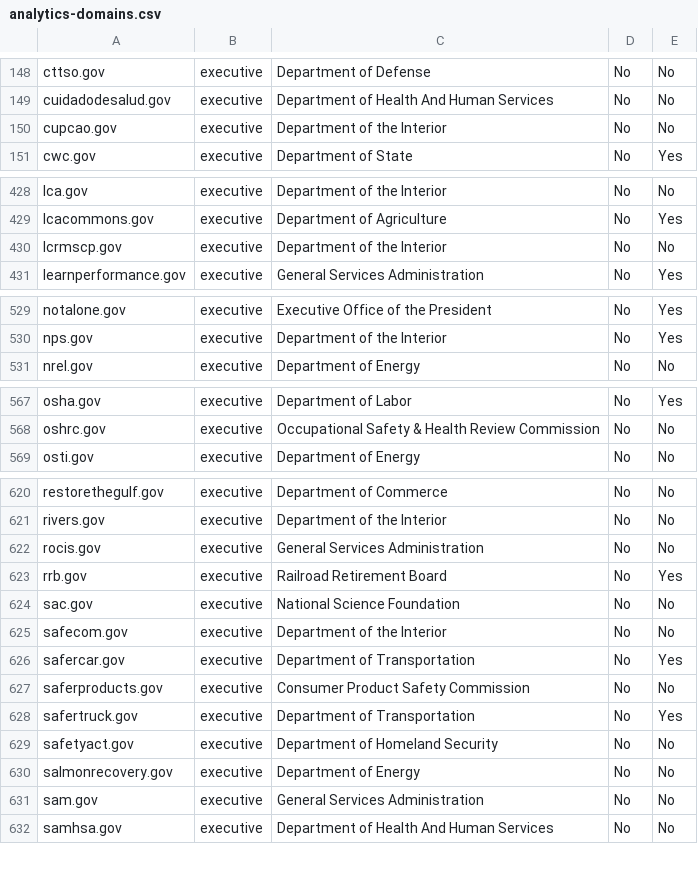
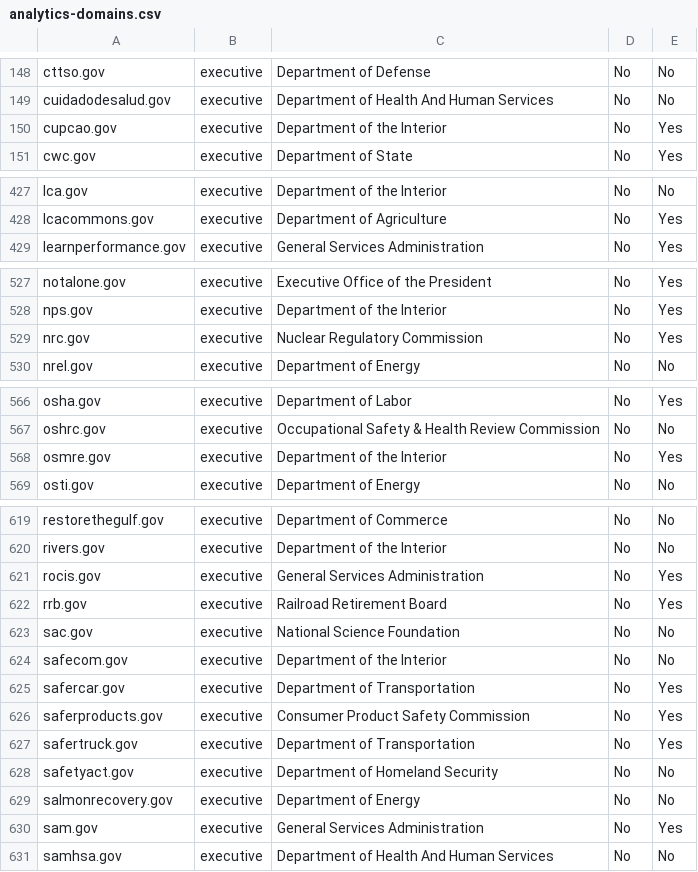
Before and after one commit to 18F/pulse, a CSV file: assets/data/tables/analytics/analytics-domains.csv, drawn as a sheet; only a part is shown, gaps mark what is left out; the diff covers the shown part only.

```diff
--- a/assets/data/tables/analytics/analytics-domains.csv
+++ b/assets/data/tables/analytics/analytics-domains.csv
@@ -149,3 +149,3 @@ cttso.gov,executive,Department of Defense,No,No
 cuidadodesalud.gov,executive,Department of Health And Human Services,No,No
-cupcao.gov,executive,Department of the Interior,No,No
+cupcao.gov,executive,Department of the Interior,No,Yes
 cwc.gov,executive,Department of State,No,Yes
@@ -429,3 +428,2 @@ lca.gov,executive,Department of the Interior,No,No
 lcacommons.gov,executive,Department of Agriculture,No,Yes
-lcrmscp.gov,executive,Department of the Interior,No,No
 learnperformance.gov,executive,General Services Administration,No,Yes
@@ -530,2 +528,3 @@ notalone.gov,executive,Executive Office of the President,No,Yes
 nps.gov,executive,Department of the Interior,No,Yes
+nrc.gov,executive,Nuclear Regulatory Commission,No,Yes
 nrel.gov,executive,Department of Energy,No,No
@@ -568,2 +567,3 @@ osha.gov,executive,Department of Labor,No,Yes
 oshrc.gov,executive,Occupational Safety & Health Review Commission,No,No
+osmre.gov,executive,Department of the Interior,No,Yes
 osti.gov,executive,Department of Energy,No,No
@@ -621,3 +620,3 @@ restorethegulf.gov,executive,Department of Commerce,No,No
 rivers.gov,executive,Department of the Interior,No,No
-rocis.gov,executive,General Services Administration,No,No
+rocis.gov,executive,General Services Administration,No,Yes
 rrb.gov,executive,Railroad Retirement Board,No,Yes
@@ -626,3 +625,3 @@ safecom.gov,executive,Department of the Interior,No,No
 safercar.gov,executive,Department of Transportation,No,Yes
-saferproducts.gov,executive,Consumer Product Safety Commission,No,No
+saferproducts.gov,executive,Consumer Product Safety Commission,No,Yes
 safertruck.gov,executive,Department of Transportation,No,Yes
@@ -630,3 +629,3 @@ safetyact.gov,executive,Department of Homeland Security,No,No
 salmonrecovery.gov,executive,Department of Energy,No,No
-sam.gov,executive,General Services Administration,No,No
+sam.gov,executive,General Services Administration,No,Yes
 samhsa.gov,executive,Department of Health And Human Services,No,No
```
Also changed, not shown: 1 added row, 3 removed rows and 24 edited cells elsewhere in this file, 3 other files.
